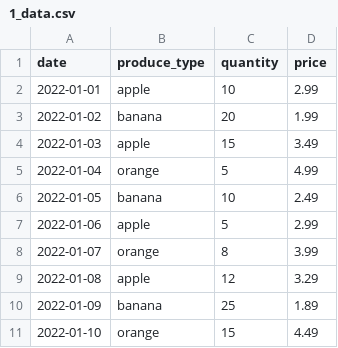
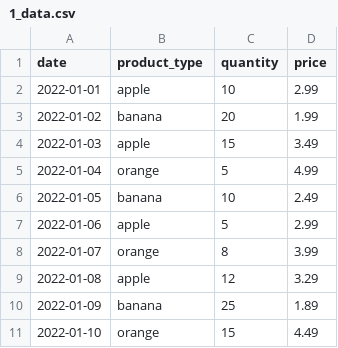
Before and after one commit to themonkslab/dream_teamers_courses, a CSV file: dart/7.Procesamiento_de_datos/Exercises/1_data.csv, drawn as a sheet.

Commit message:
working on exercise 1 sec 7

```diff
--- a/dart/7.Procesamiento_de_datos/Exercises/1_data.csv
+++ b/dart/7.Procesamiento_de_datos/Exercises/1_data.csv
@@ -1,2 +1,2 @@
-date,produce_type,quantity,price
+date,product_type,quantity,price
 2022-01-01,apple,10,2.99
```
Also changed, not shown: 4 other files.
